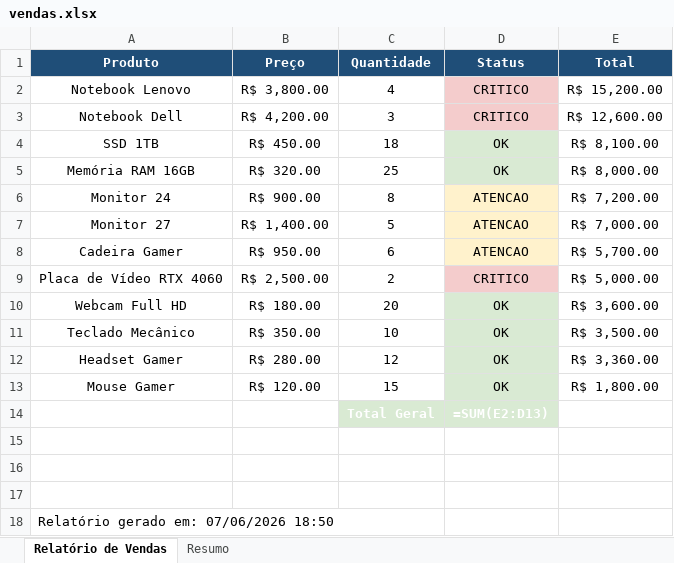
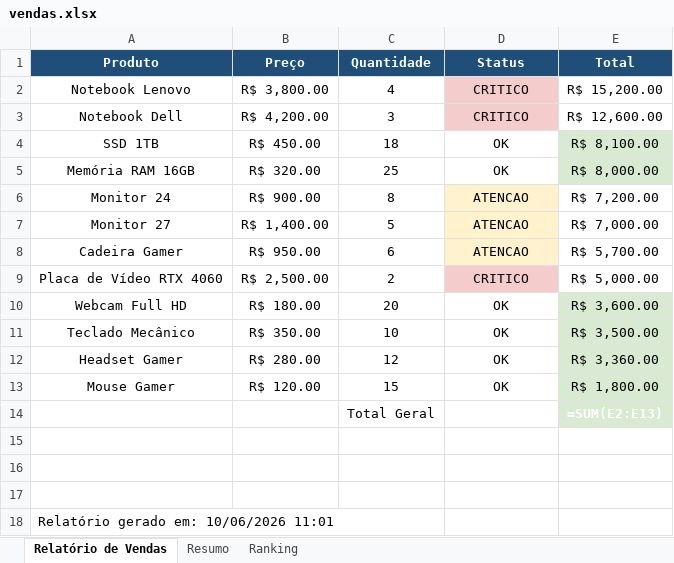
Before and after one commit to Joaov977/excel-automation, an Excel workbook: vendas.xlsx, sheet Relatório de Vendas, drawn as a sheet; values as stored, in another font and other column widths than the file's, no borders; formulas without a stored value are shown as written; charts and pictures not drawn; removed rows and columns are numbered as before the commit, all else as after; the diff names each change by its address in the sheet, - before the commit and + after, or states it on an @@ line.

Commit message:
Implementando ranking de produtos por faturamento

```diff
--- a/vendas.xlsx (sheet Relatório de Vendas)
+++ b/vendas.xlsx (sheet Relatório de Vendas)
+sheet tab: Ranking
-D4:D5 fill: #D9EAD3
+D4:D5 fill: none
-E4:E5 fill: none
+E4:E5 fill: #D9EAD3
-D10:D13 fill: #D9EAD3
+D10:D13 fill: none
-E10:E13 fill: none
+E10:E13 fill: #D9EAD3
-row 14:  |  | Total Geral | =SUM(E2:D13)
+row 14:  |  | Total Geral |  | =SUM(E2:E13)
-A18 (Produto): Relatório gerado em: 07/06/2026 18:50
+A18 (Produto): Relatório gerado em: 10/06/2026 11:01
```
Also changed, not shown: 1 other file.
